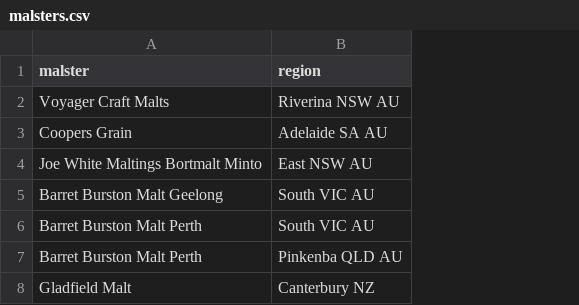
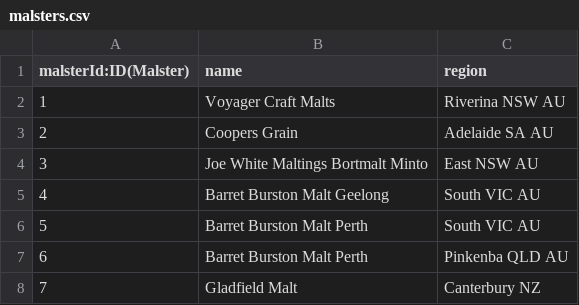
Before and after one commit to kevleyski/beerai, a CSV file: malsters.csv, drawn as a sheet; addresses are those after the commit; the diff names each change by its address in the sheet, - before the commit and + after, or states it on an @@ line.

```diff
--- a/malsters.csv
+++ b/malsters.csv
+column A (malsterId:ID(Malster)), rows 2-8: 1 | 2 | 3 | 4 | 5 | 6 | 7
-B1: malster
+B1: name
```
Also changed, not shown: barley_varieties.csv, beer_styles.csv, 7 other files.
